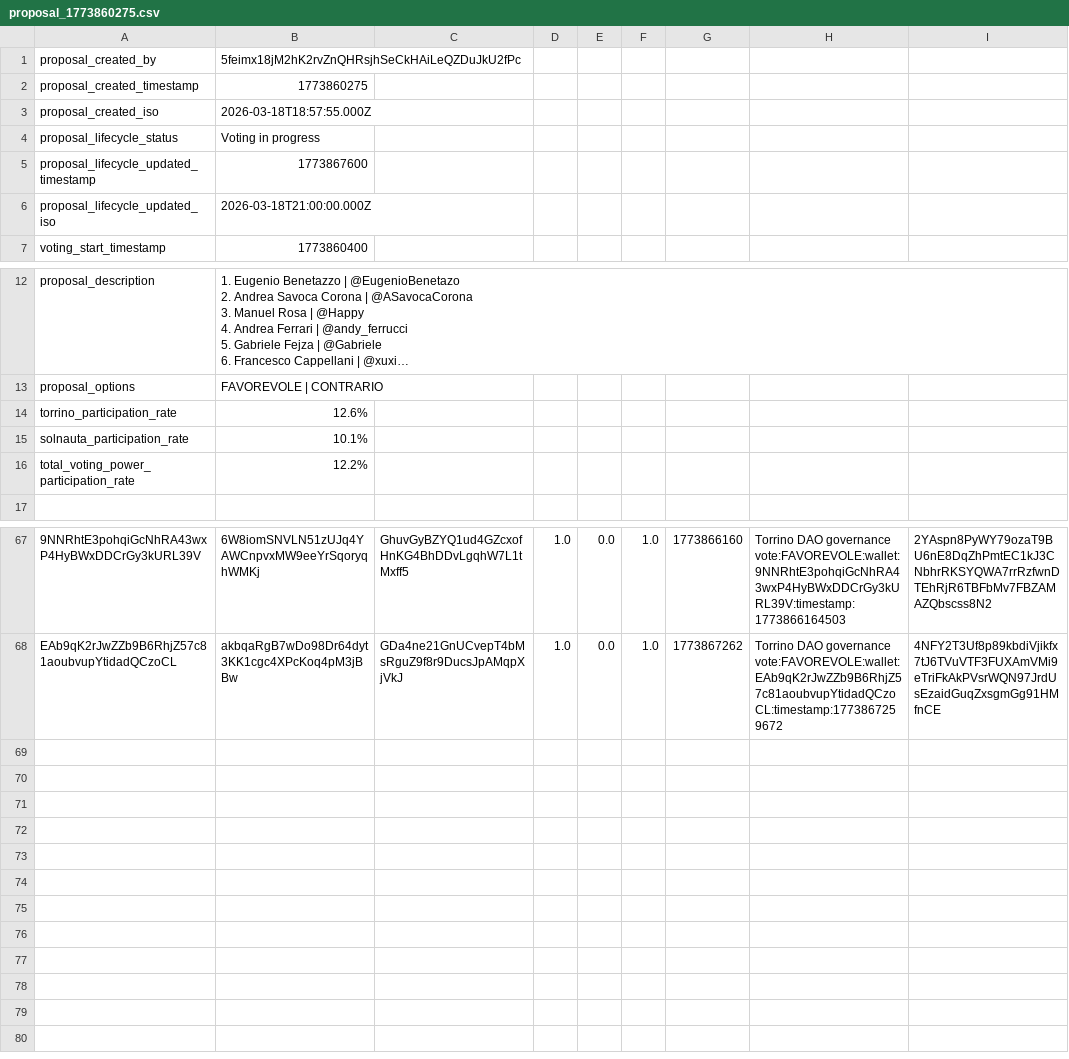
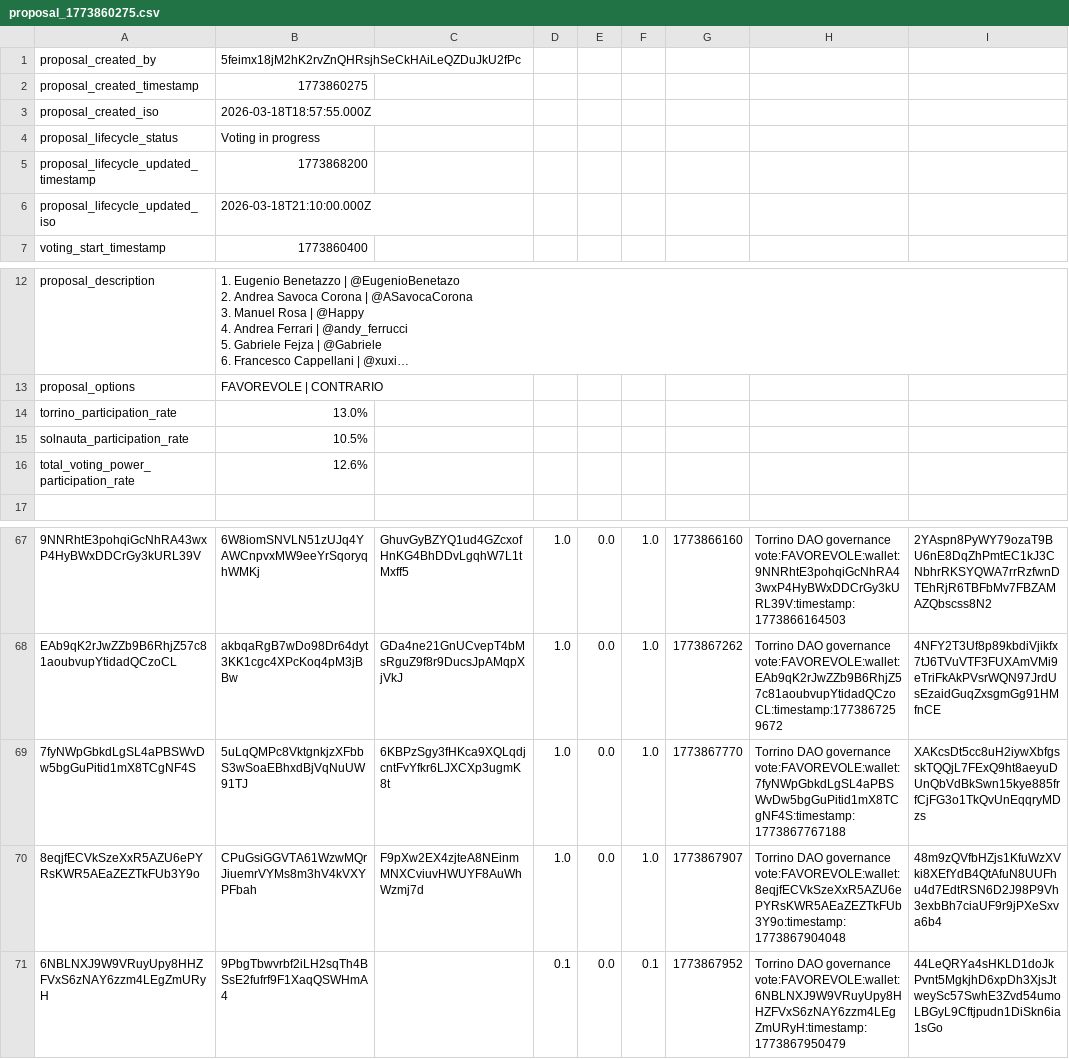
Before and after one commit to Happydao/torrino-dao-voting-core, a CSV file: data/proposal_1773860275.csv, drawn as a sheet; only a part is shown, gaps mark what is left out; long unchanged cells end in …; the diff names each change by its address in the sheet, - before the commit and + after, or states it on an @@ line.

Commit message:
voting in progress 1773860275

```diff
--- a/data/proposal_1773860275.csv
+++ b/data/proposal_1773860275.csv
-B5: 1773867600
+B5: 1773868200
-B6: 2026-03-18T21:00:00.000Z
+B6: 2026-03-18T21:10:00.000Z
-B14: 12.6%
+B14: 13.0%
-B15: 10.1%
+B15: 10.5%
-B16: 12.2%
+B16: 12.6%
+row 69: 7fyNWpGbkdLgSL4aPBSWvDw5bgGuPitid1mX8TCgNF4S | 5uLqQMPc8VktgnkjzXFbbS3wSoaEBhxdBjVqNuUW91TJ | 6KBPzSgy3fHKca9XQLqdjcntFvYfkr6LJXCXp3ugmK8t | 1.0 | 0.0 | 1.0 | 1773867770 | Torrino DAO governance vote:FAVOREVOLE:wallet:7fyNWpGbkdLgSL4aPBSWvDw5bgGuPitid1mX8TCgNF4S:timestamp:1773867767188 | XAKcsDt5cc8uH2iywXbfgsskTQQjL7FExQ9ht8aeyuDUnQbVdBkSwn15kye885frfCjFG3o1TkQvUnEqqryMDzs
+row 70: 8eqjfECVkSzeXxR5AZU6ePYRsKWR5AEaZEZTkFUb3Y9o | CPuGsiGGVTA61WzwMQrJiuemrVYMs8m3hV4kVXYPFbah | F9pXw2EX4zjteA8NEinmMNXCviuvHWUYF8AuWhWzmj7d | 1.0 | 0.0 | 1.0 | 1773867907 | Torrino DAO governance vote:FAVOREVOLE:wallet:8eqjfECVkSzeXxR5AZU6ePYRsKWR5AEaZEZTkFUb3Y9o:timestamp:1773867904048 | 48m9zQVfbHZjs1KfuWzXVki8XEfYdB4QtAfuN8UUFhu4d7EdtRSN6D2J98P9Vh3exbBh7ciaUF9r9jPXeSxva6b4
+row 71: 6NBLNXJ9W9VRuyUpy8HHZFVxS6zNAY6zzm4LEgZmURyH | 9PbgTbwvrbf2iLH2sqTh4BSsE2fufrf9F1XaqQSWHmA4 |  | 0.1 | 0.0 | 0.1 | 1773867952 | Torrino DAO governance vote:FAVOREVOLE:wallet:6NBLNXJ9W9VRuyUpy8HHZFVxS6zNAY6zzm4LEgZmURyH:timestamp:1773867950479 | 44LeQRYa4sHKLD1doJkPvnt5MgkjhD6xpDh3XjsJtweySc57SwhE3Zvd54umoLBGyL9Cftjpudn1DiSkn6ia1sGo
```
